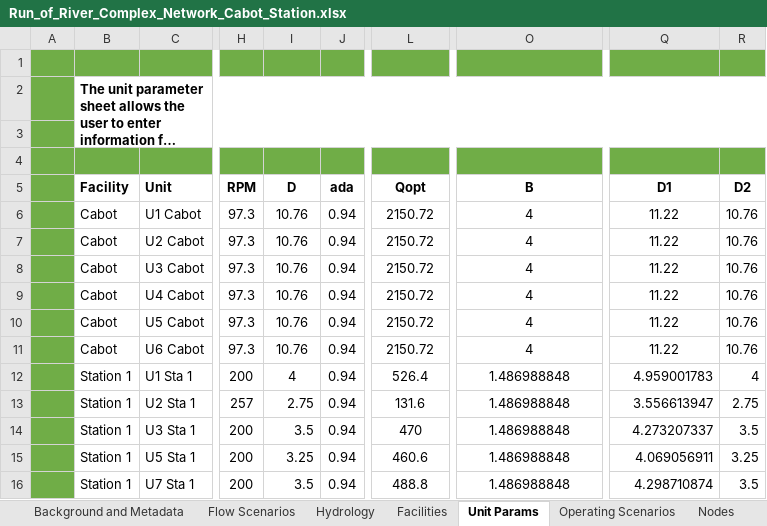
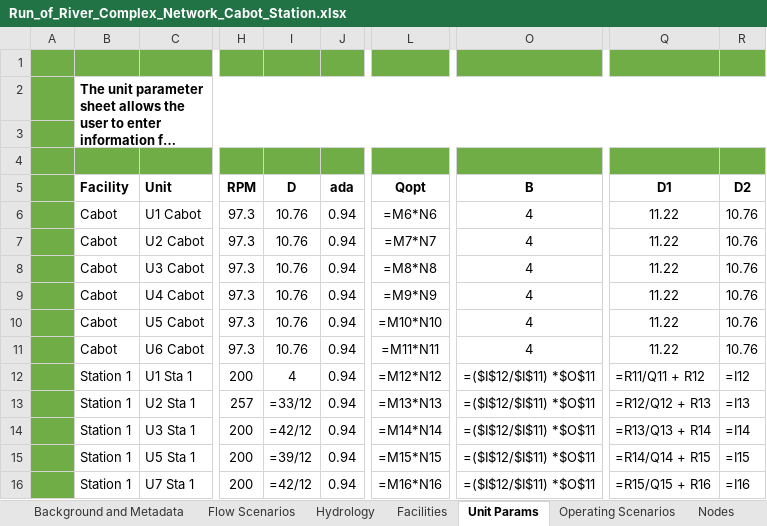
Before and after one commit to knebiolo/stryke, an Excel workbook: Spreadsheet Interface/Examples/Run_of_River_Complex_Network_Cabot_Station.xlsx, sheet Unit Params, drawn as a sheet; only a part is shown, gaps mark what is left out; long unchanged cells end in …; values as stored, in another font and other column widths than the file's, no borders; formulas without a stored value are shown as written; the diff names each change by its address in the sheet, - before the commit and + after, or states it on an @@ line.

```diff
--- a/Spreadsheet Interface/Examples/Run_of_River_Complex_Network_Cabot_Station.xlsx (sheet Unit Params)
+++ b/Spreadsheet Interface/Examples/Run_of_River_Complex_Network_Cabot_Station.xlsx (sheet Unit Params)
-L6 (Qopt): 2150.72
+L6 (Qopt): =M6*N6
-L7 (Qopt): 2150.72
+L7 (Qopt): =M7*N7
-L8 (Qopt): 2150.72
+L8 (Qopt): =M8*N8
-L9 (Qopt): 2150.72
+L9 (Qopt): =M9*N9
-L10 (Qopt): 2150.72
+L10 (Qopt): =M10*N10
-L11 (Qopt): 2150.72
+L11 (Qopt): =M11*N11
-L12 (Qopt): 526.4
+L12 (Qopt): =M12*N12
-O12:O16 (B): 1.486988848
+O12:O16 (B): =($I$12/$I$11) *$O$11
-Q12 (D1): 4.959001783
+Q12 (D1): =R11/Q11 + R12
-R12 (D2): 4
+R12 (D2): =I12
-I13 (D): 2.75
+I13 (D): =33/12
-L13 (Qopt): 131.6
+L13 (Qopt): =M13*N13
-Q13 (D1): 3.556613947
+Q13 (D1): =R12/Q12 + R13
-R13 (D2): 2.75
+R13 (D2): =I13
-I14 (D): 3.5
+I14 (D): =42/12
-L14 (Qopt): 470
+L14 (Qopt): =M14*N14
-Q14 (D1): 4.273207337
+Q14 (D1): =R13/Q13 + R14
-R14 (D2): 3.5
+R14 (D2): =I14
-I15 (D): 3.25
+I15 (D): =39/12
-L15 (Qopt): 460.6
+L15 (Qopt): =M15*N15
-Q15 (D1): 4.069056911
+Q15 (D1): =R14/Q14 + R15
-R15 (D2): 3.25
+R15 (D2): =I15
-I16 (D): 3.5
+I16 (D): =42/12
-L16 (Qopt): 488.8
+L16 (Qopt): =M16*N16
-Q16 (D1): 4.298710874
+Q16 (D1): =R15/Q15 + R16
-R16 (D2): 3.5
+R16 (D2): =I16
```
Also changed, not shown: other sheet tabs, 1 other file.
